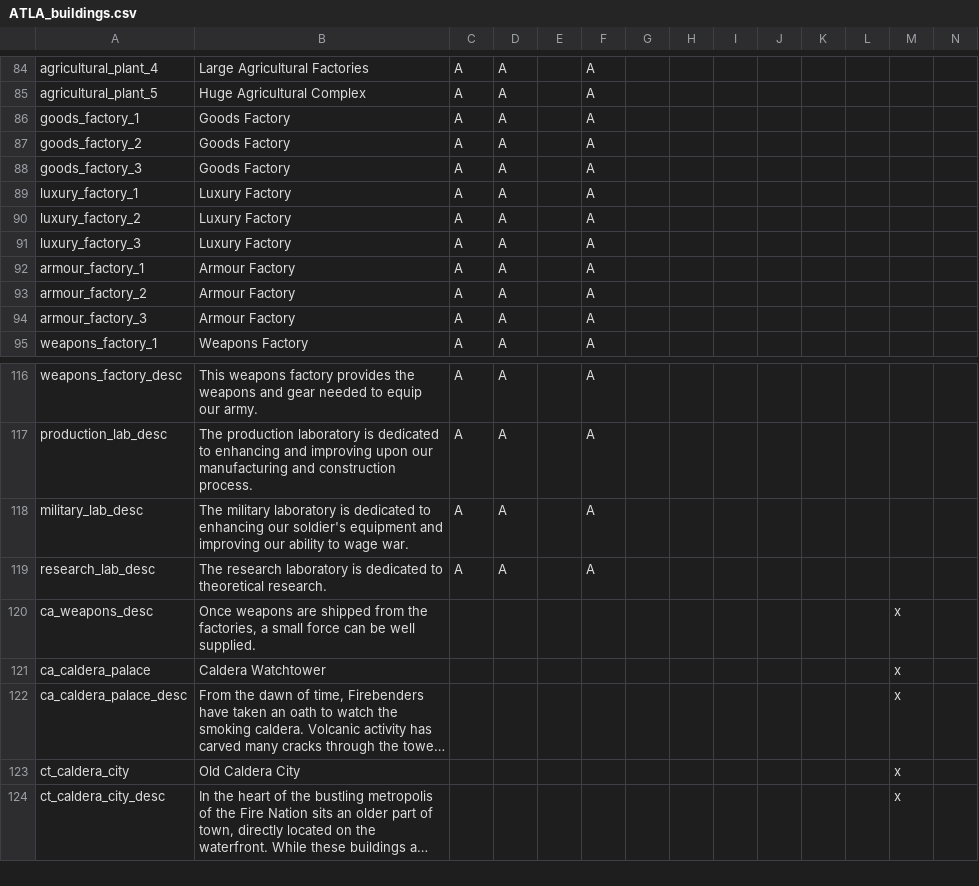
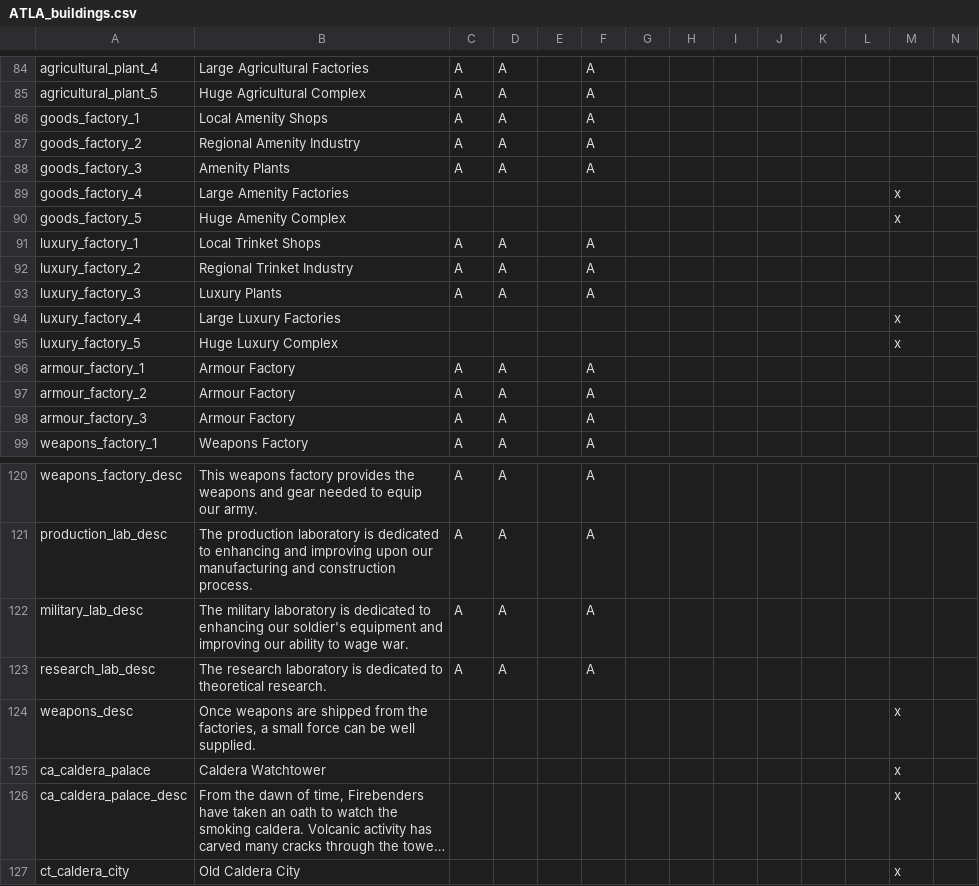
Before and after one commit to Rystic/ATLA-restored, a CSV file: avatar - four nations restored/localisation/ATLA_buildings.csv, drawn as a sheet; only a part is shown, gaps mark what is left out; the shorter side is filled out with more unchanged rows; long unchanged cells end in …; addresses are those after the commit; rows hold the shown columns only; the diff names each change by its address in the sheet, - before the commit and + after, or states it on an @@ line.

Commit message:
factory overhaul progress

```diff
--- a/avatar - four nations restored/localisation/ATLA_buildings.csv
+++ b/avatar - four nations restored/localisation/ATLA_buildings.csv
-B86: Goods Factory
+B86: Local Amenity Shops
-B87: Goods Factory
+B87: Regional Amenity Industry
-B88: Goods Factory
+B88: Amenity Plants
+row 89: goods_factory_4 | Large Amenity Factories |  |  |  |  |  |  |  |  |  |  | x
+row 90: goods_factory_5 | Huge Amenity Complex |  |  |  |  |  |  |  |  |  |  | x
-B91: Luxury Factory
+B91: Local Trinket Shops
-B92: Luxury Factory
+B92: Regional Trinket Industry
-B93: Luxury Factory
+B93: Luxury Plants
+row 94: luxury_factory_4 | Large Luxury Factories |  |  |  |  |  |  |  |  |  |  | x
+row 95: luxury_factory_5 | Huge Luxury Complex |  |  |  |  |  |  |  |  |  |  | x
-A124: ca_weapons_desc
+A124: weapons_desc
```
Also changed, not shown: 2 other files.
